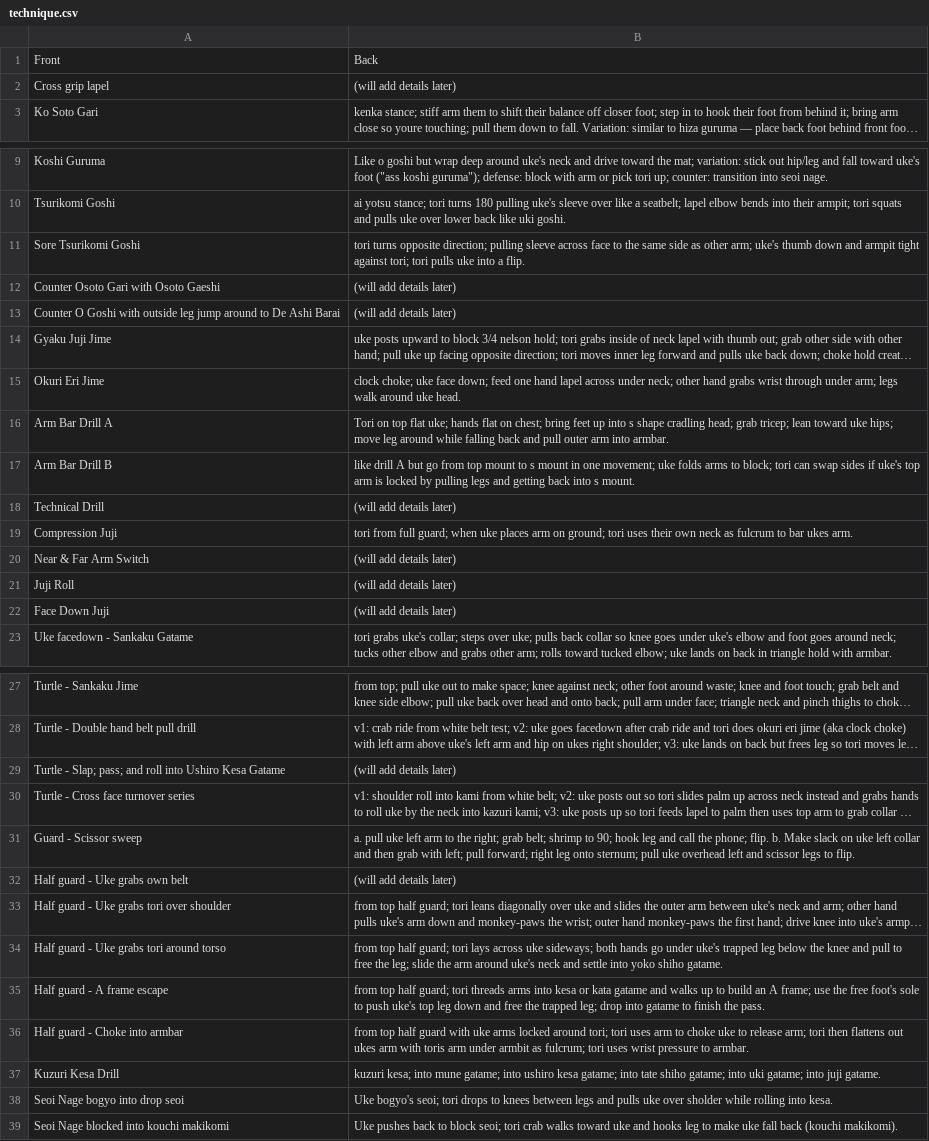
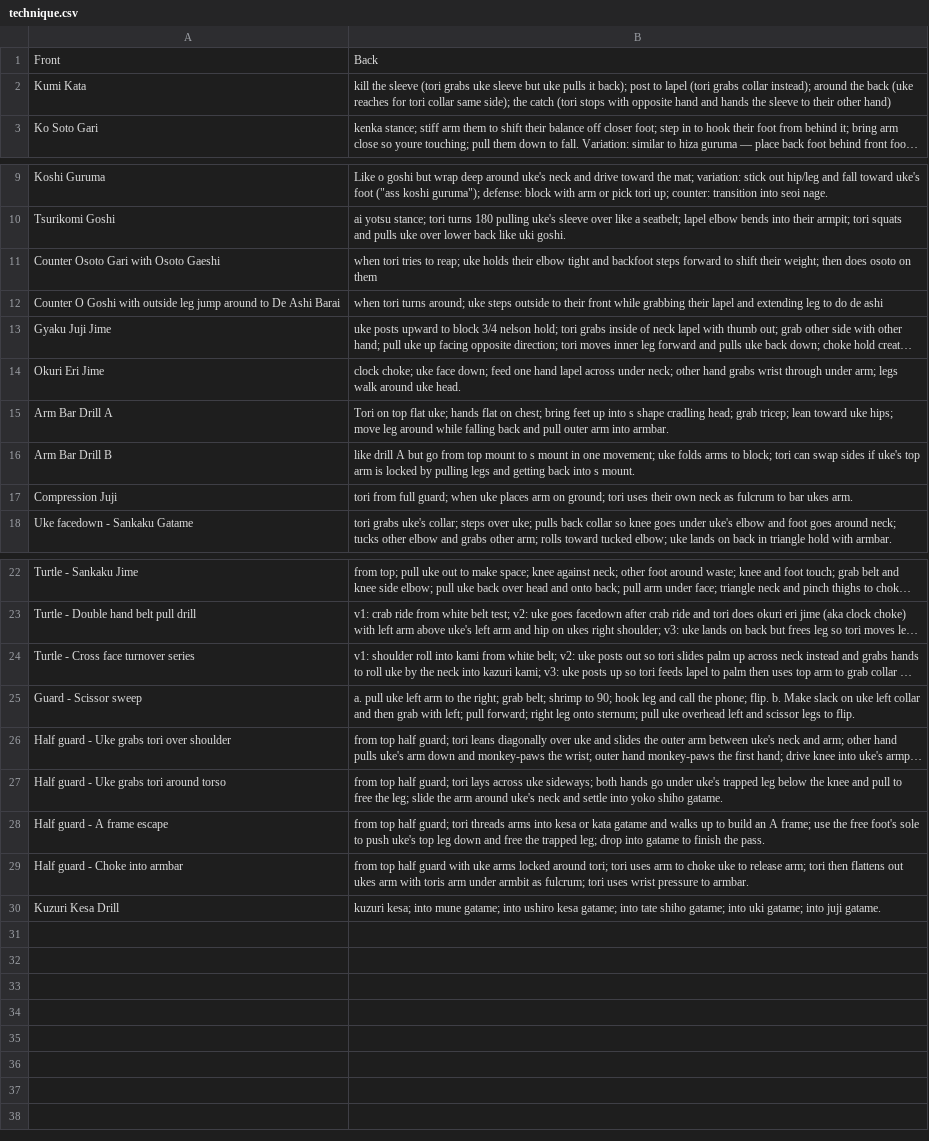
Before and after one commit to grayboywilliams/judo-flashcards, a CSV file: study/yonkyu/technique.csv, drawn as a sheet; only a part is shown, gaps mark what is left out; long unchanged cells end in …; removed rows and columns are numbered as before the commit, all else as after; the diff names each change by its address in the sheet, - before the commit and + after, or states it on an @@ line.

Commit message:
Update technique.csv

```diff
--- a/study/yonkyu/technique.csv
+++ b/study/yonkyu/technique.csv
-row 2: Cross grip lapel | (will add details later)
+row 2: Kumi Kata | kill the sleeve (tori grabs uke sleeve but uke pulls it back); post to lapel (tori grabs collar instead); around the back (uke reaches for tori collar same side); the catch (tori stops with opposite hand and hands the sleeve to their other hand)
-row 11: Sore Tsurikomi Goshi | tori turns opposite direction; pulling sleeve across face to the same side as other arm; uke's thumb down and armpit tight against tori; tori pulls uke into a flip.
-B11: (will add details later)
+B11: when tori tries to reap; uke holds their elbow tight and backfoot steps forward to shift their weight; then does osoto on them
-B12: (will add details later)
+B12: when tori turns around; uke steps outside to their front while grabbing their lapel and extending leg to do de ashi
-row 18: Technical Drill | (will add details later)
-row 20: Near & Far Arm Switch | (will add details later)
-row 21: Juji Roll | (will add details later)
-row 22: Face Down Juji | (will add details later)
-row 29: Turtle - Slap; pass; and roll into Ushiro Kesa Gatame | (will add details later)
-row 32: Half guard - Uke grabs own belt | (will add details later)
-row 38: Seoi Nage bogyo into drop seoi | Uke bogyo's seoi; tori drops to knees between legs and pulls uke over sholder while rolling into kesa.
-row 39: Seoi Nage blocked into kouchi makikomi | Uke pushes back to block seoi; tori crab walks toward uke and hooks leg to make uke fall back (kouchi makikomi).
```
